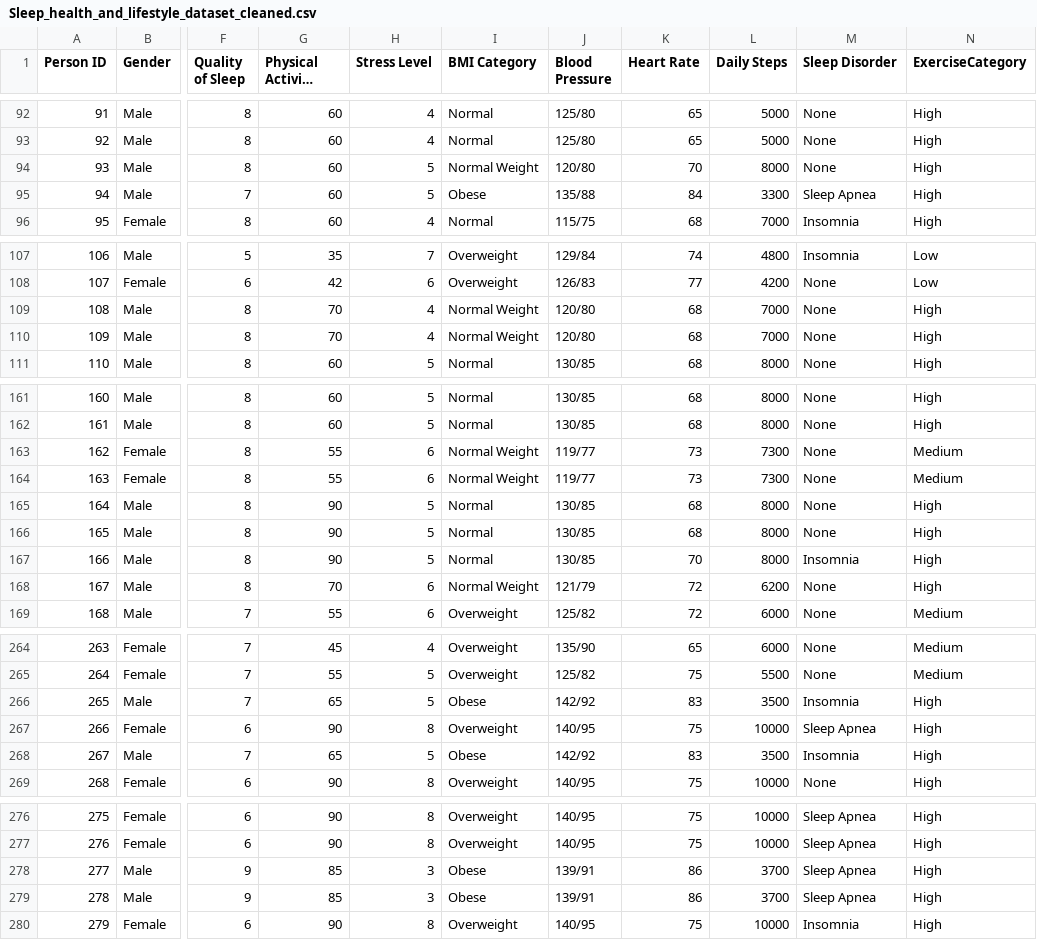
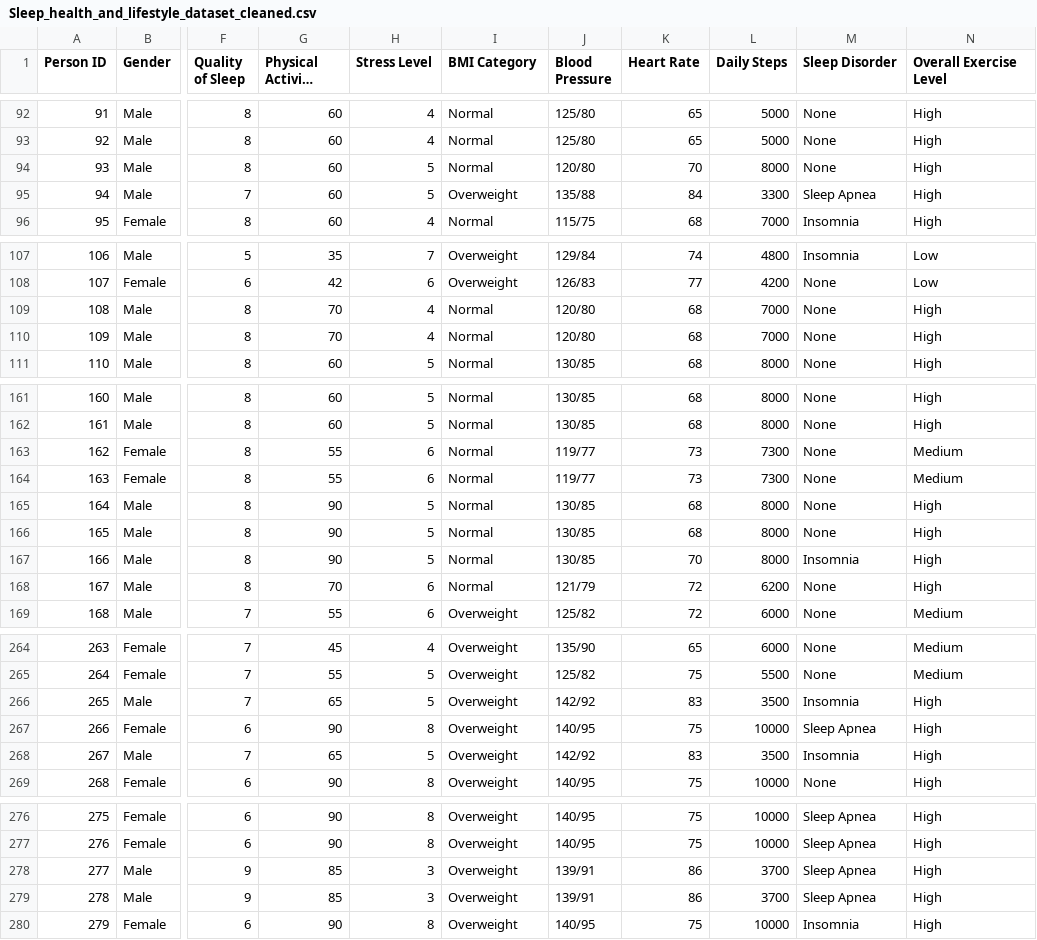
Before and after one commit to lauravos/capstone-project, a CSV file: Sleep_health_and_lifestyle_dataset_cleaned.csv, drawn as a sheet; only a part is shown, gaps mark what is left out; long unchanged cells end in …; the diff covers the shown part only; the diff names each change by its address in the sheet, - before the commit and + after, or states it on an @@ line.

```diff
--- a/Sleep_health_and_lifestyle_dataset_cleaned.csv
+++ b/Sleep_health_and_lifestyle_dataset_cleaned.csv
-N1: ExerciseCategory
+N1: Overall Exercise Level
-I94 (BMI Category): Normal Weight
+I94 (BMI Category): Normal
-I95 (BMI Category): Obese
+I95 (BMI Category): Overweight
-I109:I110 (BMI Category): Normal Weight
+I109:I110 (BMI Category): Normal
-I163:I164 (BMI Category): Normal Weight
+I163:I164 (BMI Category): Normal
-I168 (BMI Category): Normal Weight
+I168 (BMI Category): Normal
-I266 (BMI Category): Obese
+I266 (BMI Category): Overweight
-I268 (BMI Category): Obese
+I268 (BMI Category): Overweight
-I278:I279 (BMI Category): Obese
+I278:I279 (BMI Category): Overweight
```
Also changed, not shown: 20 edited cells elsewhere in this file, 2 other files.
